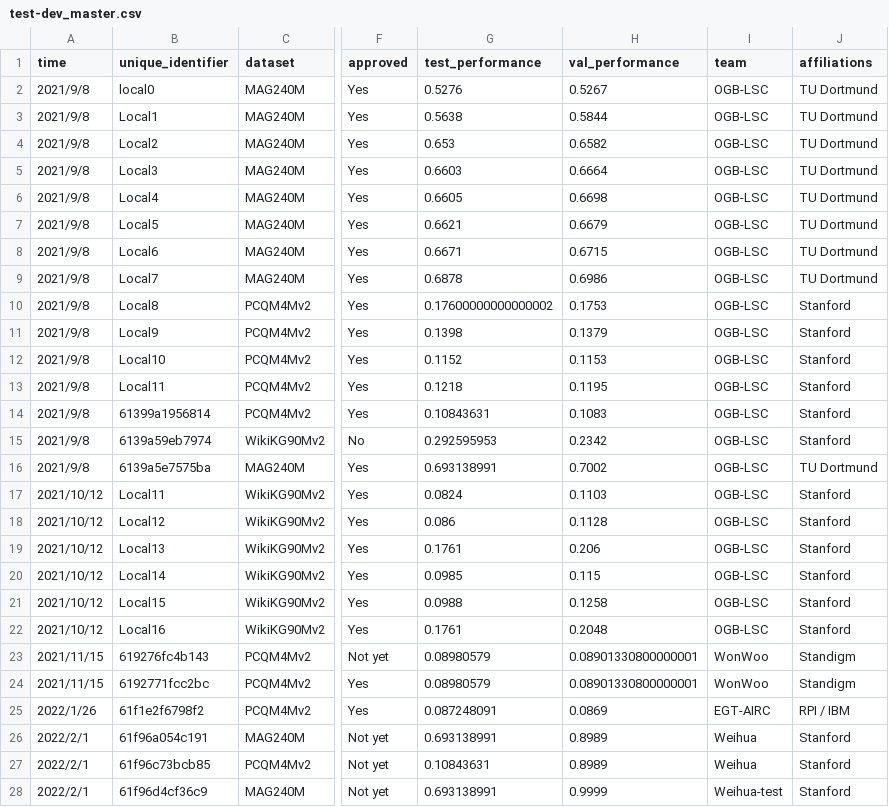
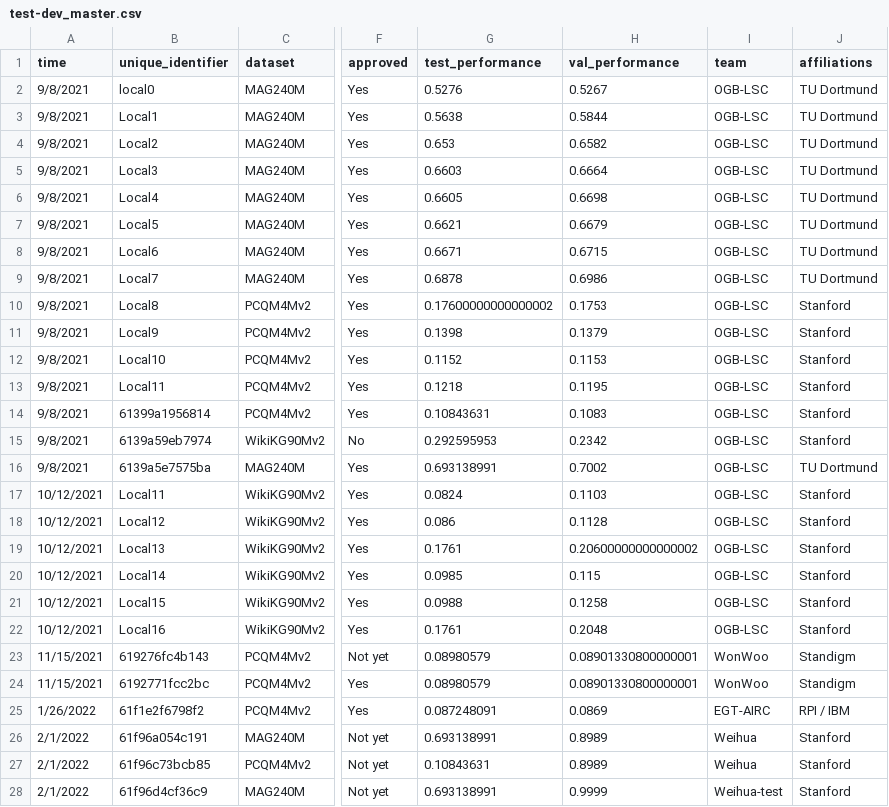
Before and after one commit to snap-stanford/ogb-web, a CSV file: test-dev_master.csv, drawn as a sheet; only a part is shown, gaps mark what is left out; the diff covers the shown part only; the diff names each change by its address in the sheet, - before the commit and + after, or states it on an @@ line.

Commit message:
updatelscleaderboard

```diff
--- a/test-dev_master.csv
+++ b/test-dev_master.csv
-A2:A16 (time): 2021/9/8
+A2:A16 (time): 9/8/2021
-A17:A22 (time): 2021/10/12
+A17:A22 (time): 10/12/2021
-H19 (val_performance): 0.206
+H19 (val_performance): 0.20600000000000002
-A23:A24 (time): 2021/11/15
+A23:A24 (time): 11/15/2021
-A25 (time): 2022/1/26
+A25 (time): 1/26/2022
-A26:A28 (time): 2022/2/1
+A26:A28 (time): 2/1/2022
```
Also changed, not shown: 18 edited cells elsewhere in this file.
